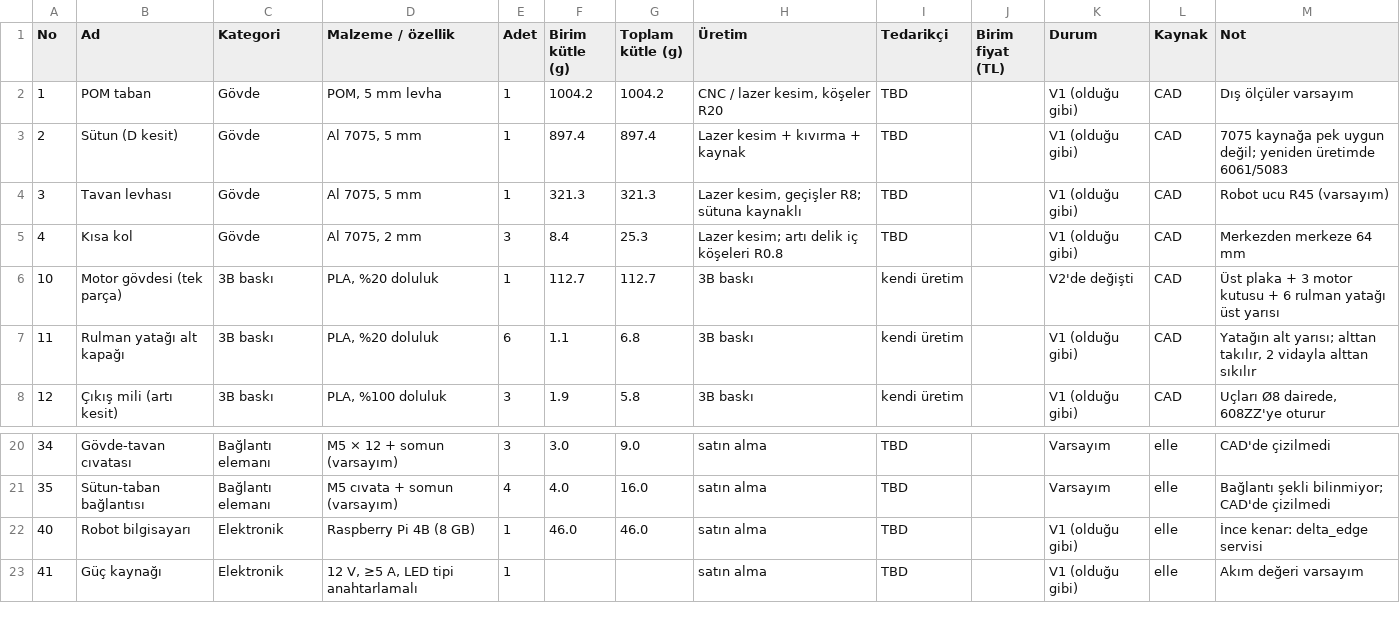
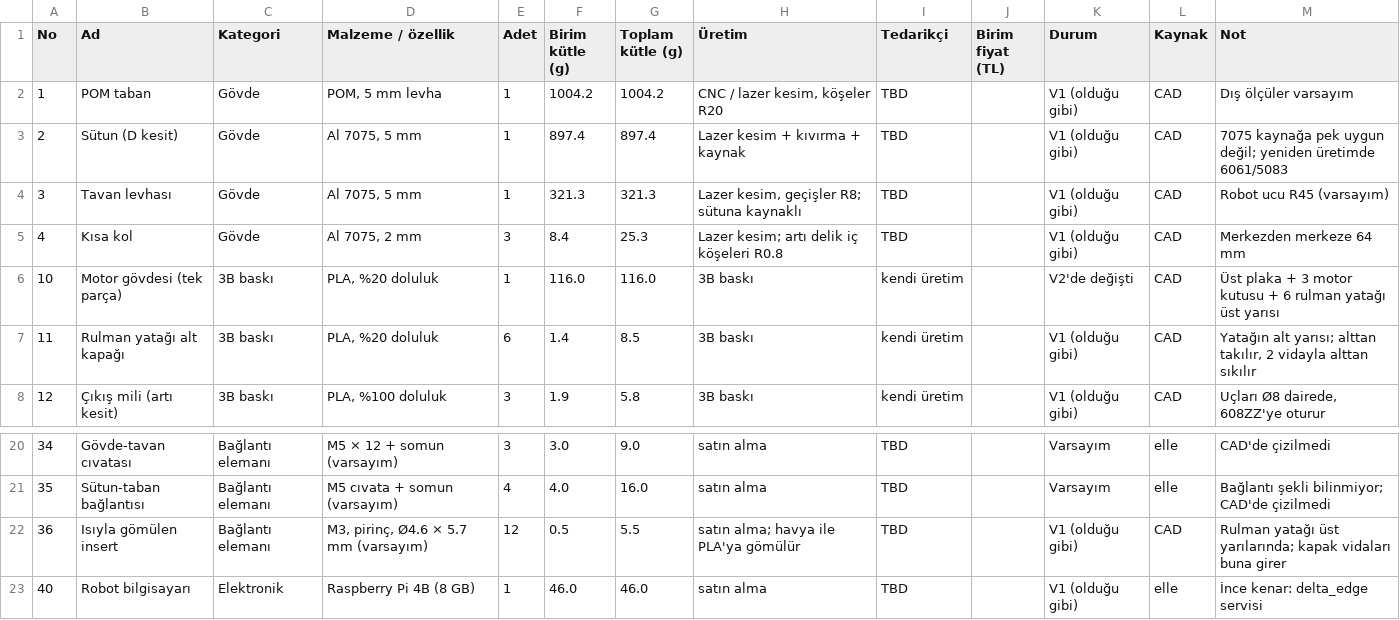
Before and after one commit to allefenes/ParallelDeltaRobot, a CSV file: DeltaRobotV2/hardware/bom.csv, drawn as a sheet; only a part is shown, gaps mark what is left out; the shorter side is filled out with more unchanged rows.

Commit message:
DeltaRobotV2: F0.5 CAD revizyon 6 (ısıyla gömülen insertler)
- Yatak üst yarılarında M3 ısıyla gömülen insertler (Ø4.6 x 5.7, varsayım); kapak vidaları bunlara girer
- Yatak genişliği 36 mm, vida konumu ±14.5 mm (insert yuvaya ve kenara değmez)
- Plaka payı 1 mm: R85.2; 2.5 mm payda uzun kollar -69.5°'de plakayı sıyırıyordu
- Yukarı sınır: -70° temiz, mekanik ≈ -71.2°; BOM 29 kalem; kurulum planına insert adımı

```diff
--- a/DeltaRobotV2/hardware/bom.csv
+++ b/DeltaRobotV2/hardware/bom.csv
@@ -5,4 +5,4 @@ No,Ad,Kategori,Malzeme / özellik,Adet,Birim kütle (g),Toplam kütle (g),Üreti
 4,Kısa kol,Gövde,"Al 7075, 2 mm",3,8.4,25.3,Lazer kesim; artı delik iç köşeleri R0.8,TBD,,V1 (olduğu gibi),CAD,Merkezden merkeze 64 mm
-10,Motor gövdesi (tek parça),3B baskı,"PLA, %20 doluluk",1,112.7,112.7,3B baskı,kendi üretim,,V2'de değişti,CAD,Üst plaka + 3 motor kutusu + 6 rulman yatağı üst yarısı
-11,Rulman yatağı alt kapağı,3B baskı,"PLA, %20 doluluk",6,1.1,6.8,3B baskı,kendi üretim,,V1 (olduğu gibi),CAD,"Yatağın alt yarısı; alttan takılır, 2 vidayla alttan sıkılır"
+10,Motor gövdesi (tek parça),3B baskı,"PLA, %20 doluluk",1,116.0,116.0,3B baskı,kendi üretim,,V2'de değişti,CAD,Üst plaka + 3 motor kutusu + 6 rulman yatağı üst yarısı
+11,Rulman yatağı alt kapağı,3B baskı,"PLA, %20 doluluk",6,1.4,8.5,3B baskı,kendi üretim,,V1 (olduğu gibi),CAD,"Yatağın alt yarısı; alttan takılır, 2 vidayla alttan sıkılır"
 12,Çıkış mili (artı kesit),3B baskı,"PLA, %100 doluluk",3,1.9,5.8,3B baskı,kendi üretim,,V1 (olduğu gibi),CAD,"Uçları Ø8 dairede, 608ZZ'ye oturur"
@@ -21,2 +21,3 @@ No,Ad,Kategori,Malzeme / özellik,Adet,Birim kütle (g),Toplam kütle (g),Üreti
 35,Sütun-taban bağlantısı,Bağlantı elemanı,M5 cıvata + somun (varsayım),4,4.0,16.0,satın alma,TBD,,Varsayım,elle,Bağlantı şekli bilinmiyor; CAD'de çizilmedi
+36,Isıyla gömülen insert,Bağlantı elemanı,"M3, pirinç, Ø4.6 × 5.7 mm (varsayım)",12,0.5,5.5,satın alma; havya ile PLA'ya gömülür,TBD,,V1 (olduğu gibi),CAD,Rulman yatağı üst yarılarında; kapak vidaları buna girer
 40,Robot bilgisayarı,Elektronik,Raspberry Pi 4B (8 GB),1,46.0,46.0,satın alma,TBD,,V1 (olduğu gibi),elle,İnce kenar: delta_edge servisi
```
Also changed, not shown: 29 other files.
